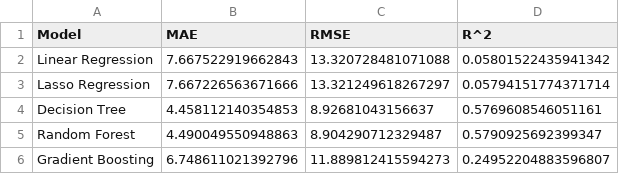
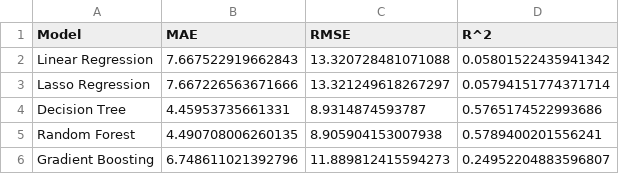
Before and after one commit to atiya16384/Monumentum_Makers, a CSV file: model_evaluation_metrics_Expanded_Departments.csv, drawn as a sheet.

```diff
--- a/model_evaluation_metrics_Expanded_Departments.csv
+++ b/model_evaluation_metrics_Expanded_Departments.csv
@@ -3,4 +3,4 @@ Linear Regression,7.667522919662843,13.320728481071088,0.05801522435941342
 Lasso Regression,7.667226563671666,13.321249618267297,0.05794151774371714
-Decision Tree,4.458112140354853,8.92681043156637,0.5769608546051161
-Random Forest,4.490049550948863,8.904290712329487,0.5790925692399347
+Decision Tree,4.45953735661331,8.9314874593787,0.5765174522993686
+Random Forest,4.490708006260135,8.905904153007938,0.5789400201556241
 Gradient Boosting,6.748611021392796,11.889812415594273,0.24952204883596807
```
Also changed, not shown: 8 other files.
